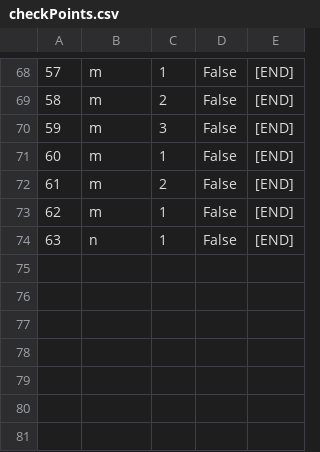
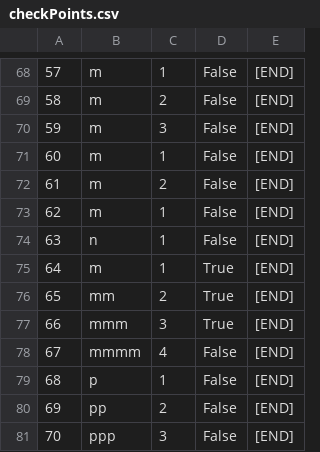
Before and after one commit to urosjevtic/SIMS-project, a CSV file: InitialProject/InitialProject/Resources/Data/checkPoints.csv, drawn as a sheet; only a part is shown, gaps mark what is left out.

```diff
--- a/InitialProject/InitialProject/Resources/Data/checkPoints.csv
+++ b/InitialProject/InitialProject/Resources/Data/checkPoints.csv
@@ -74 +74,8 @@
 63|n|1|False|[END]
+64|m|1|True|[END]
+65|mm|2|True|[END]
+66|mmm|3|True|[END]
+67|mmmm|4|False|[END]
+68|p|1|False|[END]
+69|pp|2|False|[END]
+70|ppp|3|False|[END]
```
Also changed, not shown: InitialProject/InitialProject/Resources/Data/images.csv, InitialProject/InitialProject/Resources/Data/tourGuests.csv, 25 other files.
